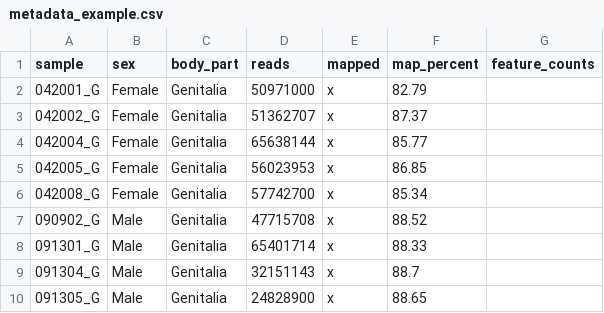
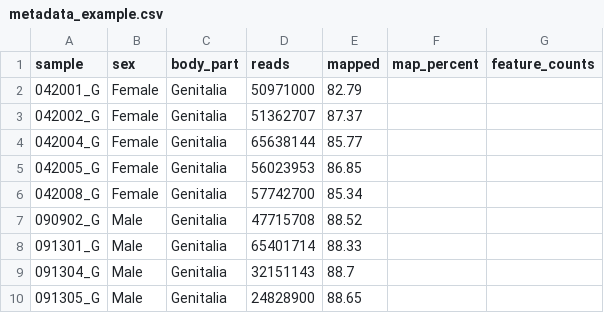
Before and after one commit to rkeatinggodfrey/ENY2890, a CSV file: 05_DGE/metadata_example.csv, drawn as a sheet.

```diff
--- a/05_DGE/metadata_example.csv
+++ b/05_DGE/metadata_example.csv
@@ -1,10 +1,10 @@
 sample,sex,body_part,reads,mapped,map_percent,feature_counts
-042001_G,Female,Genitalia,50971000,x,82.79,
-042002_G,Female,Genitalia,51362707,x,87.37,
-042004_G,Female,Genitalia,65638144,x,85.77,
-042005_G,Female,Genitalia,56023953,x,86.85,
-042008_G,Female,Genitalia,57742700,x,85.34,
-090902_G,Male,Genitalia,47715708,x,88.52,
-091301_G,Male,Genitalia,65401714,x,88.33,
-091304_G,Male,Genitalia,32151143,x,88.7,
-091305_G,Male,Genitalia,24828900,x,88.65,
+042001_G,Female,Genitalia,50971000,82.79,
+042002_G,Female,Genitalia,51362707,87.37,
+042004_G,Female,Genitalia,65638144,85.77,
+042005_G,Female,Genitalia,56023953,86.85,
+042008_G,Female,Genitalia,57742700,85.34,
+090902_G,Male,Genitalia,47715708,88.52,
+091301_G,Male,Genitalia,65401714,88.33,
+091304_G,Male,Genitalia,32151143,88.7,
+091305_G,Male,Genitalia,24828900,88.65,
```
Also changed, not shown: 1 other file.
